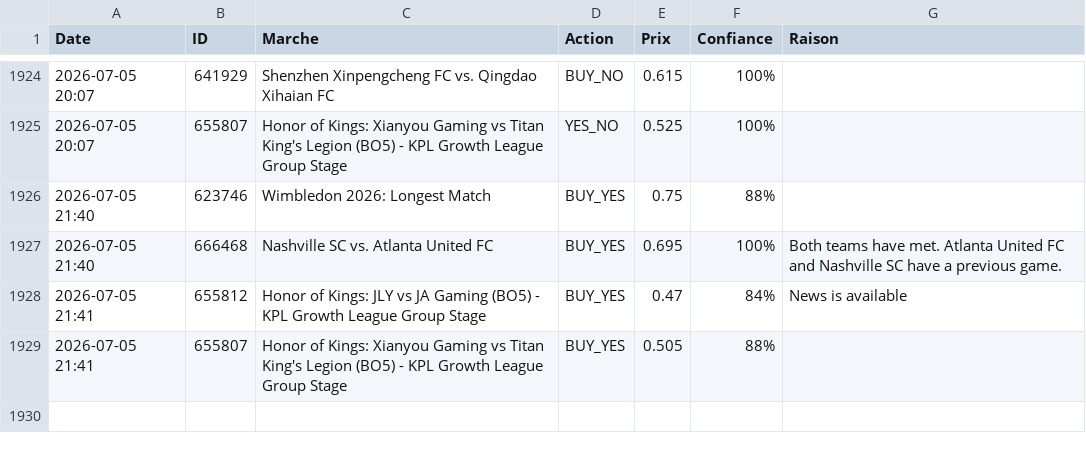
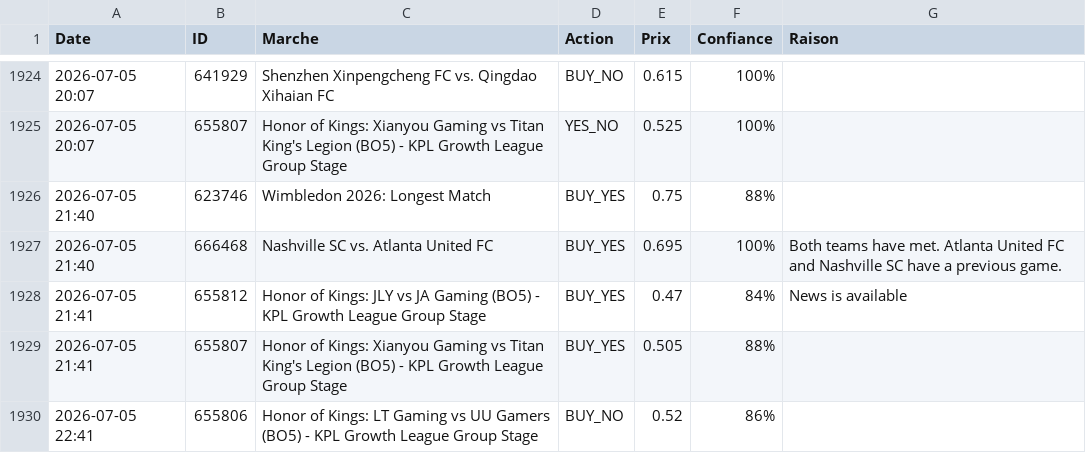
Before and after one commit to sentineloracle-lab/polymarket-scanner, a CSV file: trading_journal.csv, drawn as a sheet; only a part is shown, gaps mark what is left out.

Commit message:
Update trading journal [skip ci]

```diff
--- a/trading_journal.csv
+++ b/trading_journal.csv
@@ -1929 +1929,2 @@ Date,ID,Marche,Action,Prix,Confiance,Raison
 2026-07-05 21:41,655807,Honor of Kings: Xianyou Gaming vs Titan King's Legion (BO5) - KPL Growth League Group Stage,BUY_YES,0.505,88%,
+2026-07-05 22:41,655806,Honor of Kings: LT Gaming vs UU Gamers (BO5) - KPL Growth League Group Stage,BUY_NO,0.52,86%,
```
